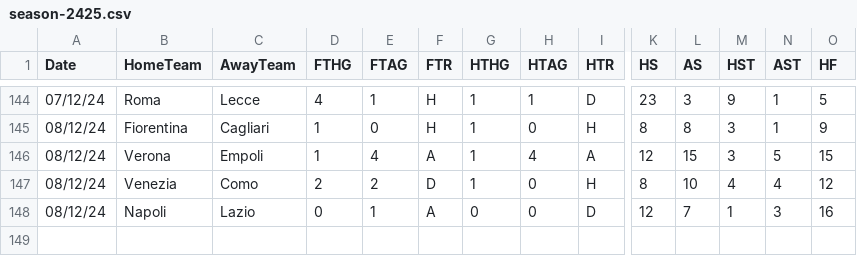
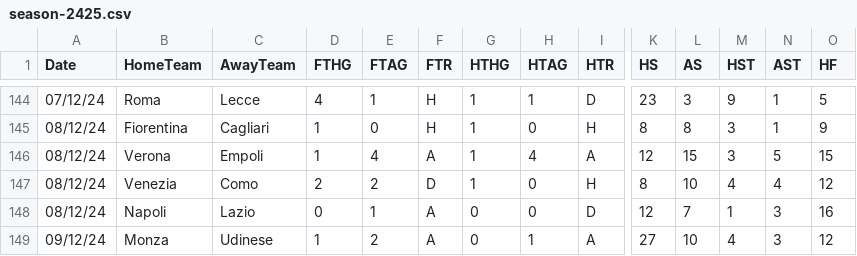
Before and after one commit to datasets/football-datasets, a CSV file: datasets/serie-a/season-2425.csv, drawn as a sheet; only a part is shown, gaps mark what is left out; rows hold the shown columns only; the diff names each change by its address in the sheet, - before the commit and + after, or states it on an @@ line.

```diff
--- a/datasets/serie-a/season-2425.csv
+++ b/datasets/serie-a/season-2425.csv
+row 149: 09/12/24 | Monza | Udinese | 1 | 2 | A | 0 | 1 | A | 27 | 10 | 4 | 3 | 12
```
Also changed, not shown: datasets/la-liga/season-2425.csv, datasets/premier-league/season-2425.csv, 1 other file.
